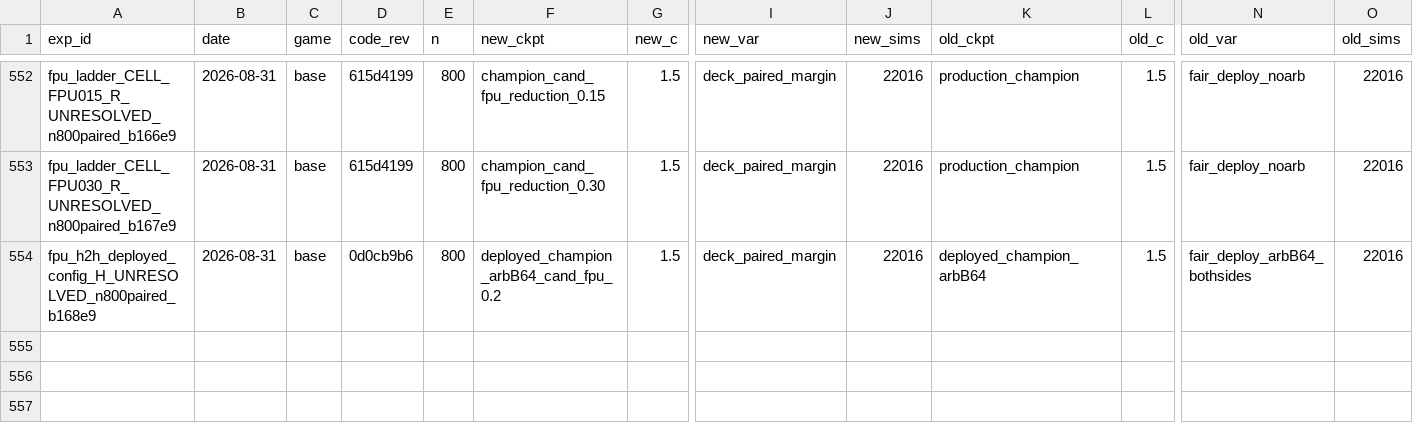
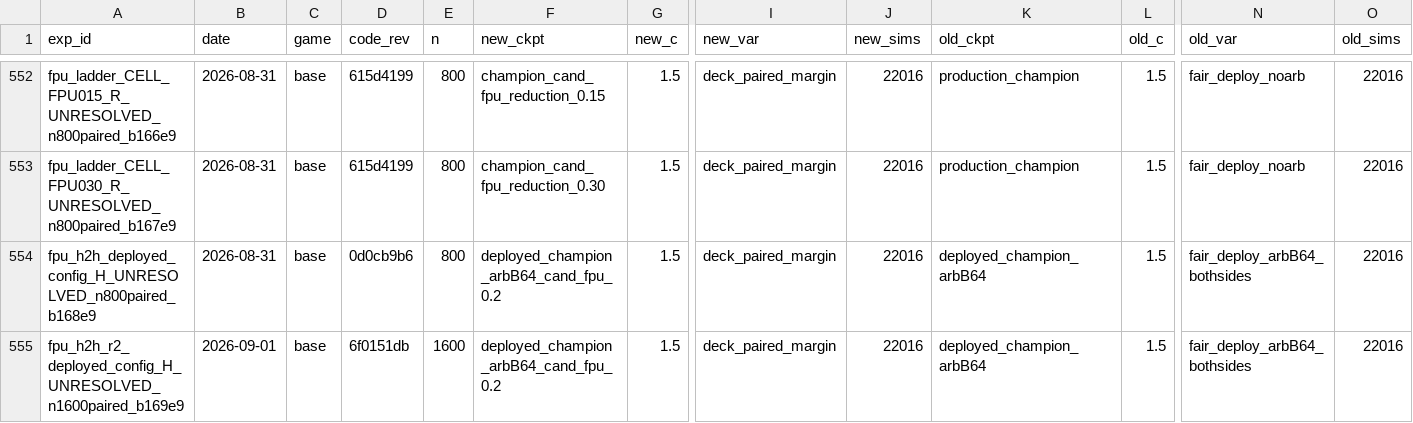
Before and after one commit to dentaljosh/carcassone, a CSV file: experiments/results.csv, drawn as a sheet; only a part is shown, gaps mark what is left out; rows hold the shown columns only; the diff names each change by its address in the sheet, - before the commit and + after, or states it on an @@ line.

```diff
--- a/experiments/results.csv
+++ b/experiments/results.csv
+row 555: fpu_h2h_r2_deployed_config_H_UNRESOLVED_n1600paired_b169e9 | 2026-09-01 | base | 6f0151db | 1600 | deployed_champion_arbB64_cand_fpu_0.2 | 1.5 | deck_paired_margin | 22016 | deployed_champion_arbB64 | 1.5 | fair_deploy_arbB64_bothsides | 22016
```
Also changed, not shown: governance/BAND_REGISTRY.csv, 5 other files.
